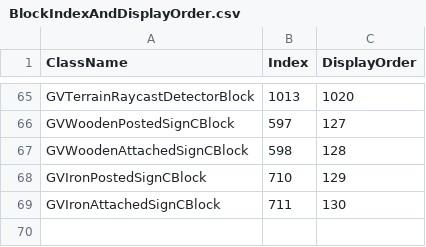
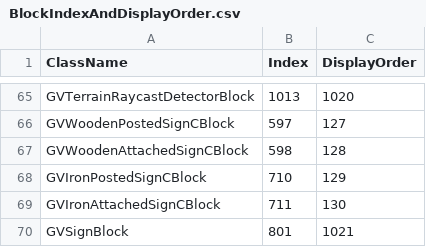
Before and after one commit to XiaofengdiZhu/Gigavolt, a CSV file: BlockIndexAndDisplayOrder.csv, drawn as a sheet; only a part is shown, gaps mark what is left out; the diff names each change by its address in the sheet, - before the commit and + after, or states it on an @@ line.

```diff
--- a/BlockIndexAndDisplayOrder.csv
+++ b/BlockIndexAndDisplayOrder.csv
+row 70: GVSignBlock | 801 | 1021
```
Also changed, not shown: Gigavolt.Expand/Assets/Gigavolt.Expand.csv, Gigavolt/Assets/Gigavolt.csv, 7 other files.
